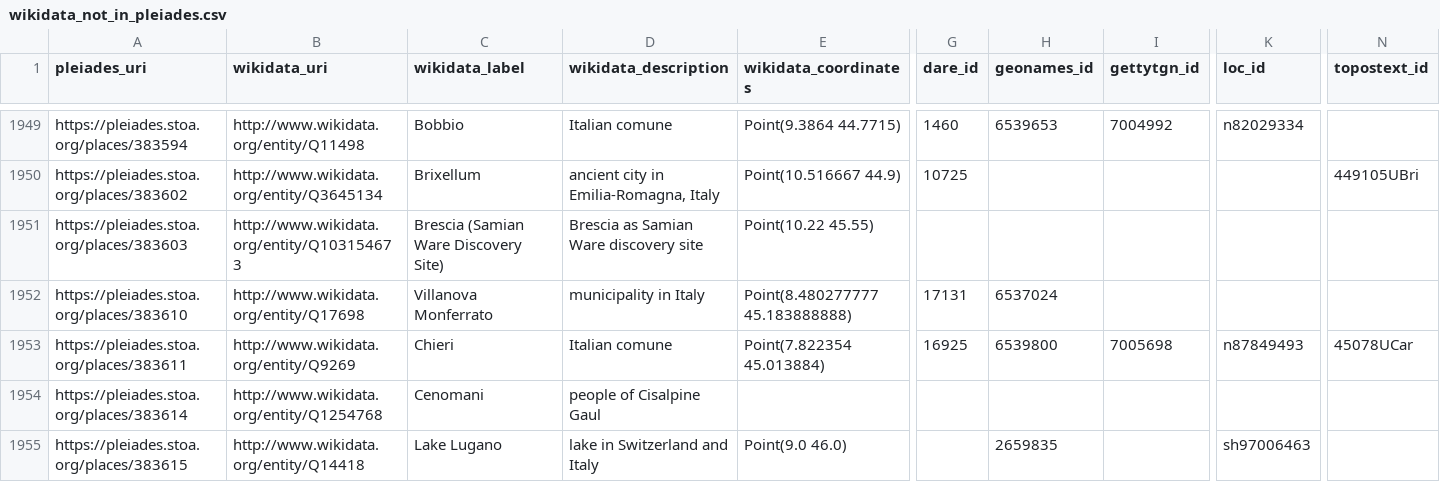
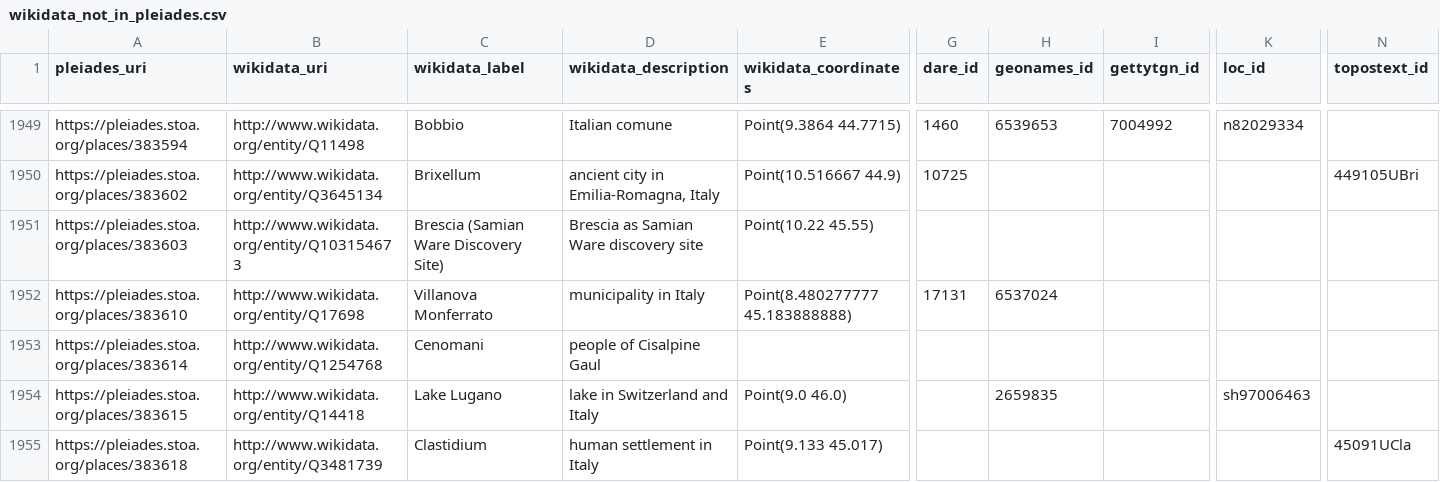
Before and after one commit to isawnyu/pleiades_wikidata, a CSV file: data/wikidata_not_in_pleiades.csv, drawn as a sheet; only a part is shown, gaps mark what is left out; the shorter side is filled out with more unchanged rows; removed rows and columns are numbered as before the commit, all else as after; rows hold the shown columns only; the diff covers the shown part only; the diff names each change by its address in the sheet, - before the commit and + after, or states it on an @@ line.

Commit message:
updated pleiades wikidata: 14,498 Wikidata entities include a Pleiades ID property and 8,504 Pleiades entities include a Wikidata ID property. Of these, 8,416 are mutual (bidirectional). There are: 4,761 Pleiades resources to which Wikidata links can be added after they are checked; 88 Wikidata items to which Pleiades IDs can be added after they are checked; 72 Wikidata items that each link to more than one Pleiades ID (violates the Wikidata 'single-value constraint'); and 1,154 Pleiades resources to each of which more than one Wikidata Item link (violates the Wikidata 'distinct-values constraint').

```diff
--- a/data/wikidata_not_in_pleiades.csv
+++ b/data/wikidata_not_in_pleiades.csv
-row 1953: https://pleiades.stoa.org/places/383611 | http://www.wikidata.org/entity/Q9269 | Chieri | Italian comune | Point(7.822354 45.013884) | 16925 | 6539800 | 7005698 | n87849493 | 45078UCar
```
Also changed, not shown: 1 added row, 1 removed row and 15 edited cells elsewhere in this file, data/pleiades_not_in_wikidata.csv, data/wikidata_that_cite_multiple_pleiades.csv, 2 other files.
